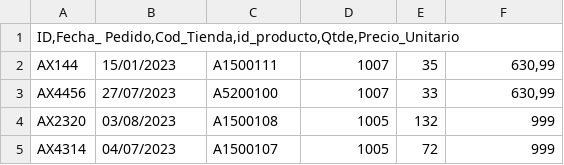
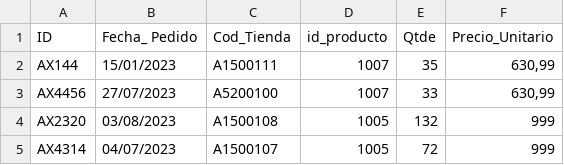
Before and after one commit to jrojass5/DIP-OPC-GRA-ANA-DAT-PYTHON-VIR-, a CSV file: bd_ventas_ESP.csv, drawn as a sheet; only a part is shown.

Commit message:
Update bd_ventas_ESP.csv

```diff
--- a/bd_ventas_ESP.csv
+++ b/bd_ventas_ESP.csv
@@ -1,2 +1,2 @@
-ID,Fecha_ Pedido,Cod_Tienda,id_producto,Qtde,Precio_Unitario
+ID;Fecha_ Pedido;Cod_Tienda;id_producto;Qtde;Precio_Unitario
 AX144;15/01/2023;A1500111;1007;35;630,99
```
